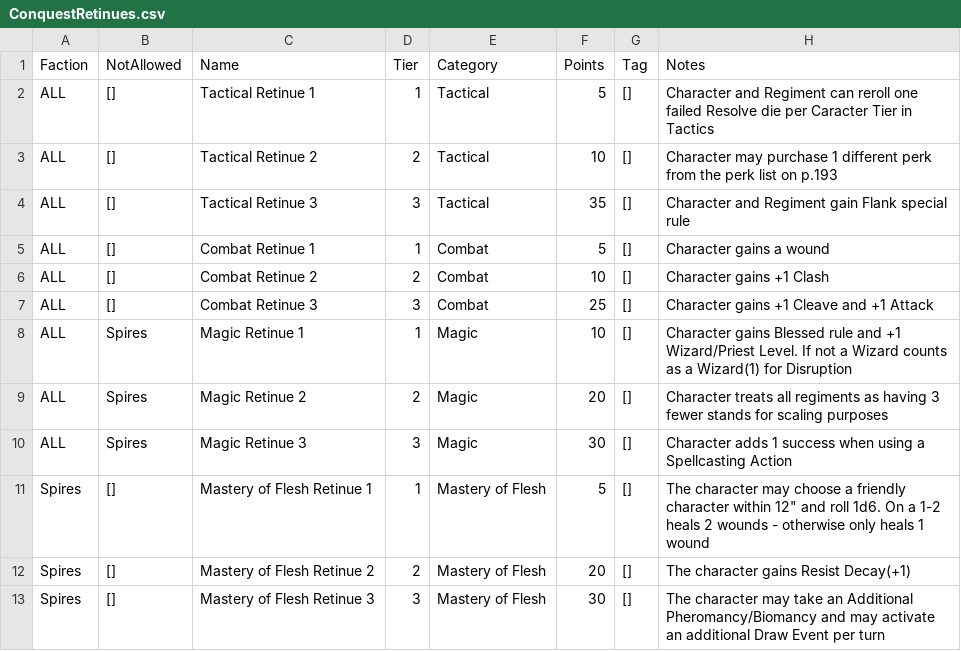
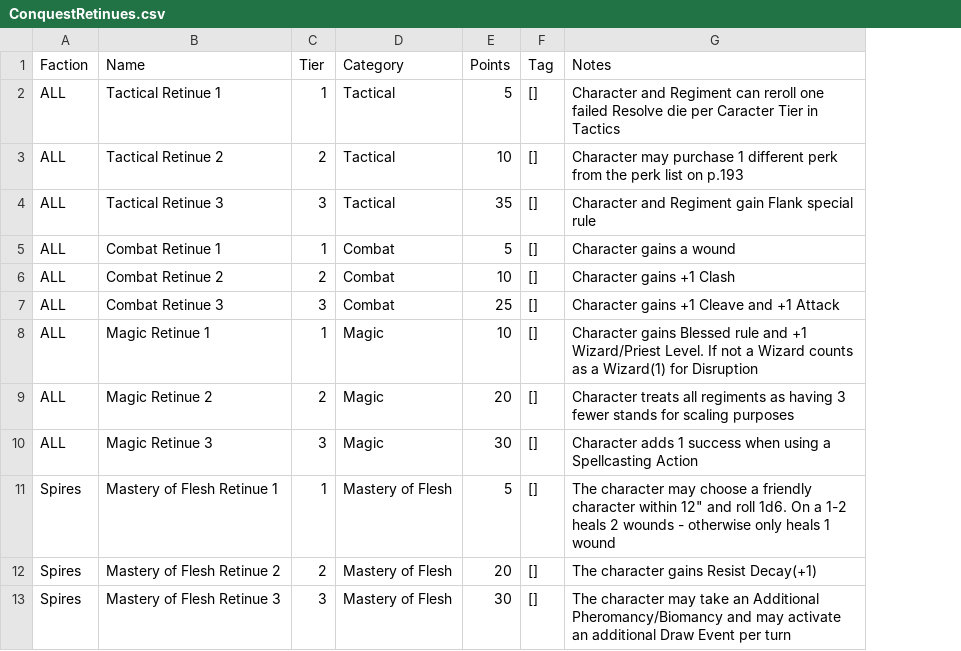
Before and after one commit to auticus/ConquestBuilder, a CSV file: ConquestBuilder/Data/ConquestRetinues.csv, drawn as a sheet; the diff names each change by its address in the sheet, - before the commit and + after, or states it on an @@ line.

Commit message:
Refactor Interfaces (non related to the retinue task at hand)

```diff
--- a/ConquestBuilder/Data/ConquestRetinues.csv
+++ b/ConquestBuilder/Data/ConquestRetinues.csv
-column B (NotAllowed), rows 2-13: [] | [] | [] | [] | [] | [] | Spires | Spires | Spires | [] | [] | []
```
Also changed, not shown: ConquestBuilder/Data/ConquestCharactersInput.csv, 20 other files.
